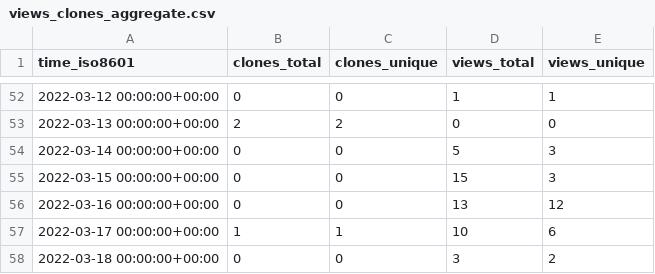
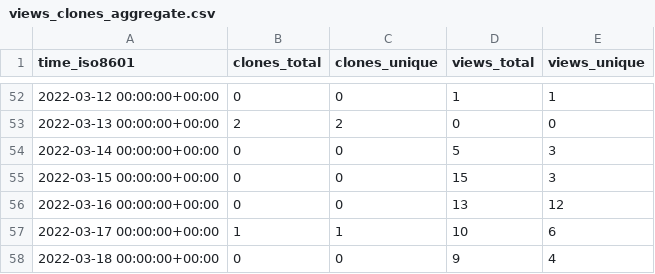
Before and after one commit to ethyca/fides-stats, a CSV file: ethyca/fideslang/ghrs-data/views_clones_aggregate.csv, drawn as a sheet; only a part is shown, gaps mark what is left out.

```diff
--- a/ethyca/fideslang/ghrs-data/views_clones_aggregate.csv
+++ b/ethyca/fideslang/ghrs-data/views_clones_aggregate.csv
@@ -57,2 +57,2 @@ time_iso8601,clones_total,clones_unique,views_total,views_unique
 2022-03-17 00:00:00+00:00,1,1,10,6
-2022-03-18 00:00:00+00:00,0,0,3,2
+2022-03-18 00:00:00+00:00,0,0,9,4
```
Also changed, not shown: 1 other file.
